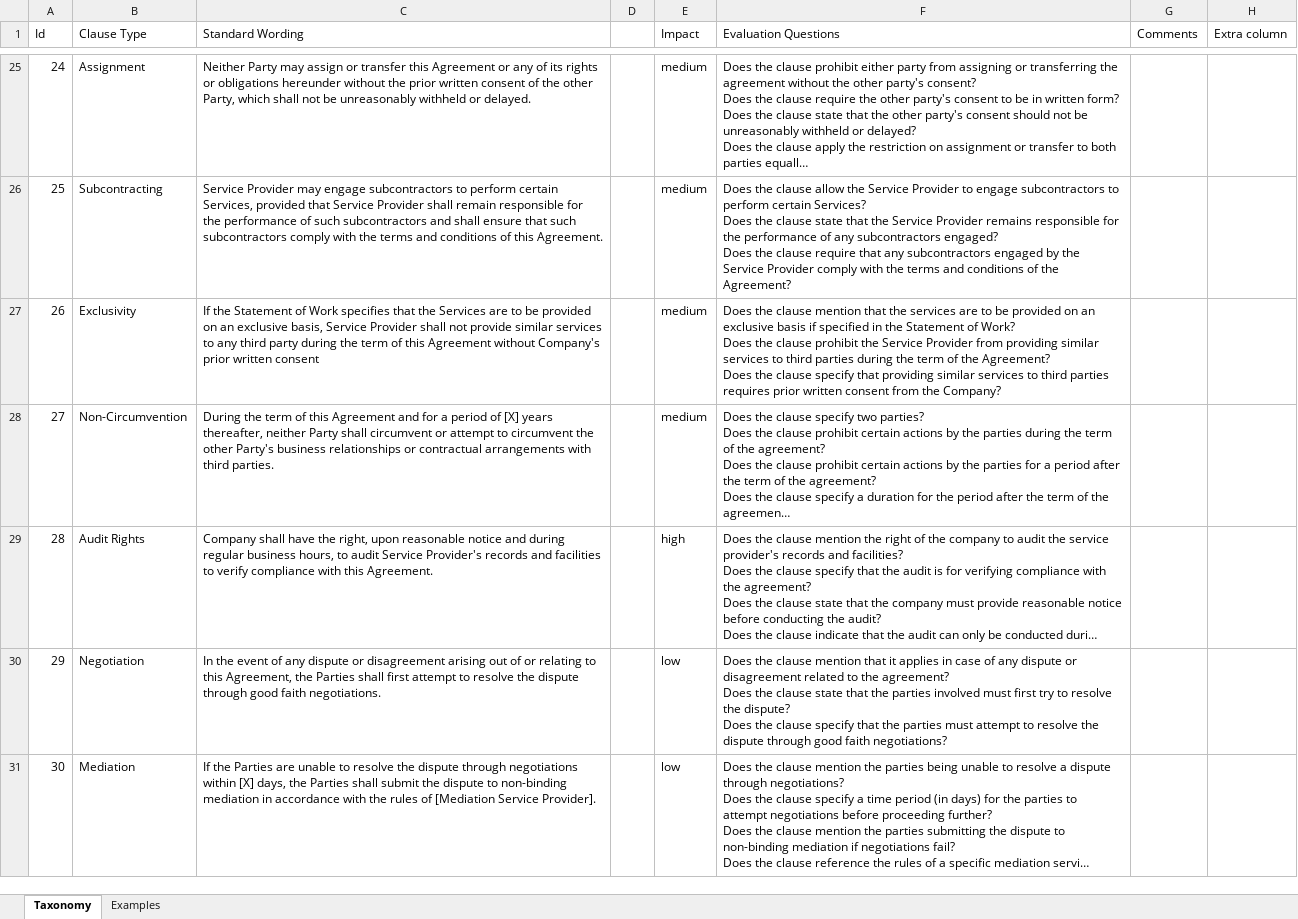
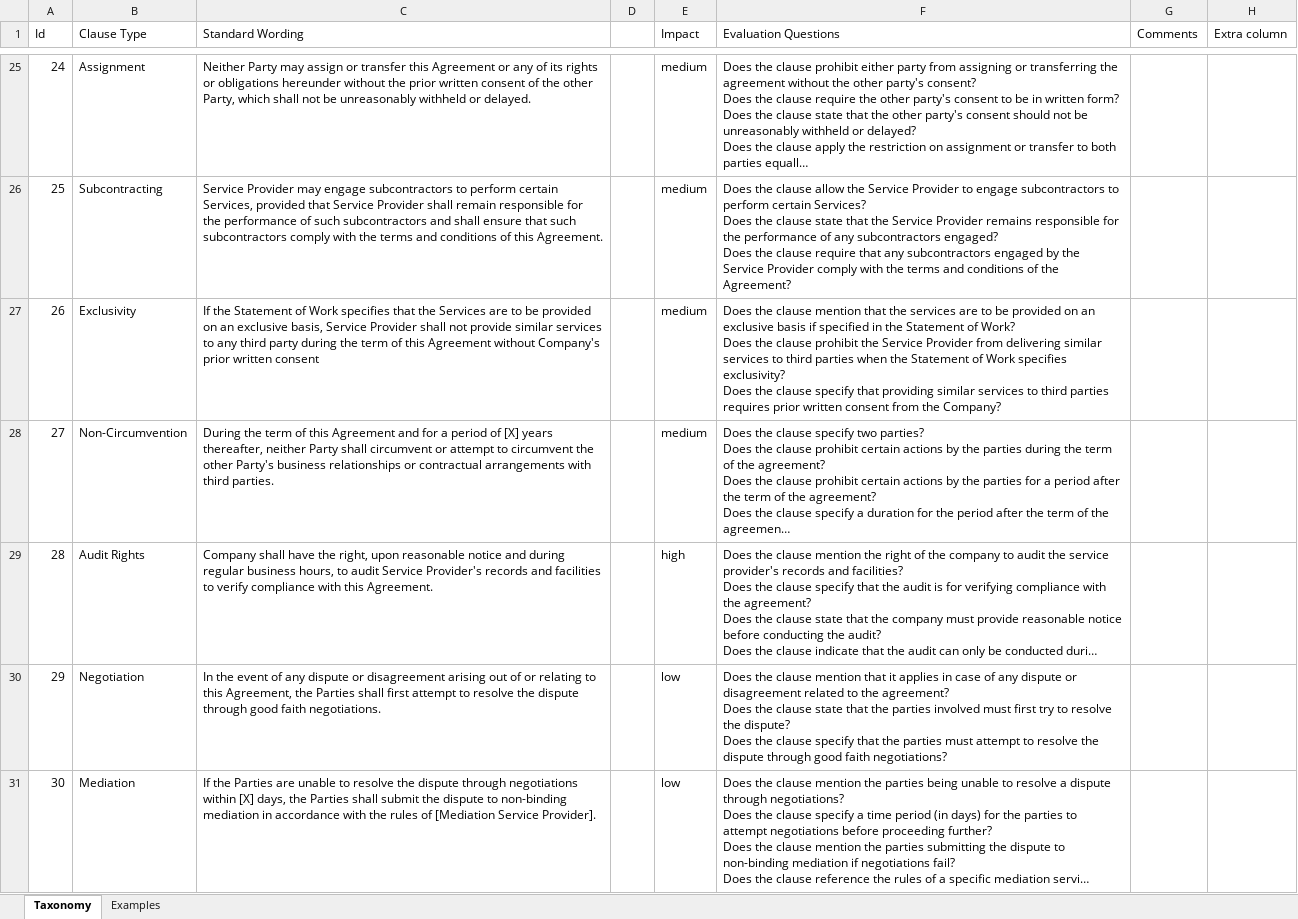
Before and after one commit to aws-samples/generative-ai-cdk-constructs-samples, an Excel workbook: samples/contract-compliance-analysis/backend/guidelines/guidelines_example.xlsx, sheet Taxonomy, drawn as a sheet; only a part is shown, gaps mark what is left out; long unchanged cells end in …; values as stored, in another font and other column widths than the file's, no borders; conditional formats not drawn; ↵ is a line break in a cell; the diff covers the shown part only; the diff names each change by its address in the sheet, - before the commit and + after, or states it on an @@ line.

```diff
--- a/samples/contract-compliance-analysis/backend/guidelines/guidelines_example.xlsx (sheet Taxonomy)
+++ b/samples/contract-compliance-analysis/backend/guidelines/guidelines_example.xlsx (sheet Taxonomy)
-F27 (Evaluation Questions): …Provider from providing similar services to third parties during the term of the Agreement? ↵ Does the…
+F27 (Evaluation Questions): …Provider from delivering similar services to third parties when the Statement of Work specifies exclusivity? ↵ Does the…
```
Also changed, not shown: 4 edited cells elsewhere in this sheet, sheet Examples, 26 other files.
